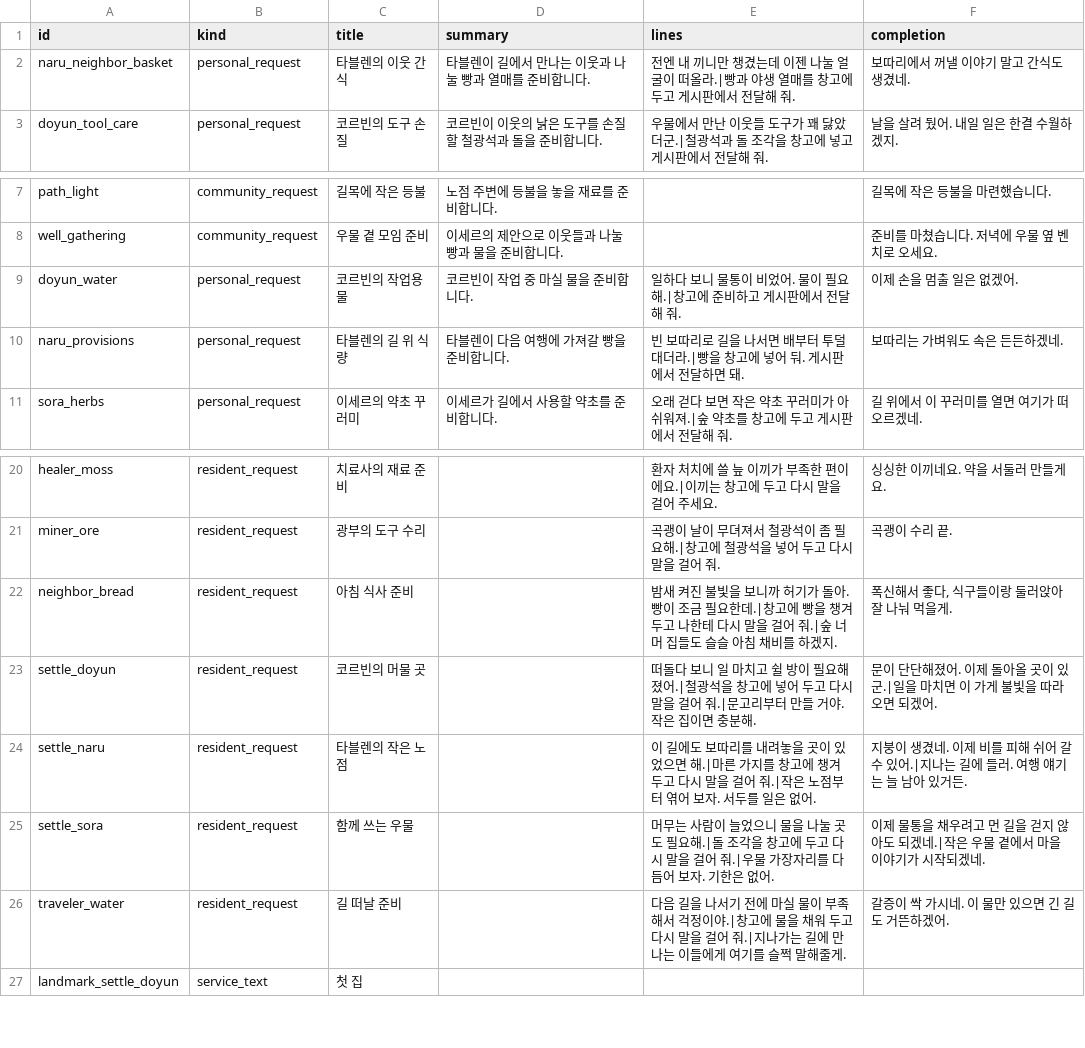
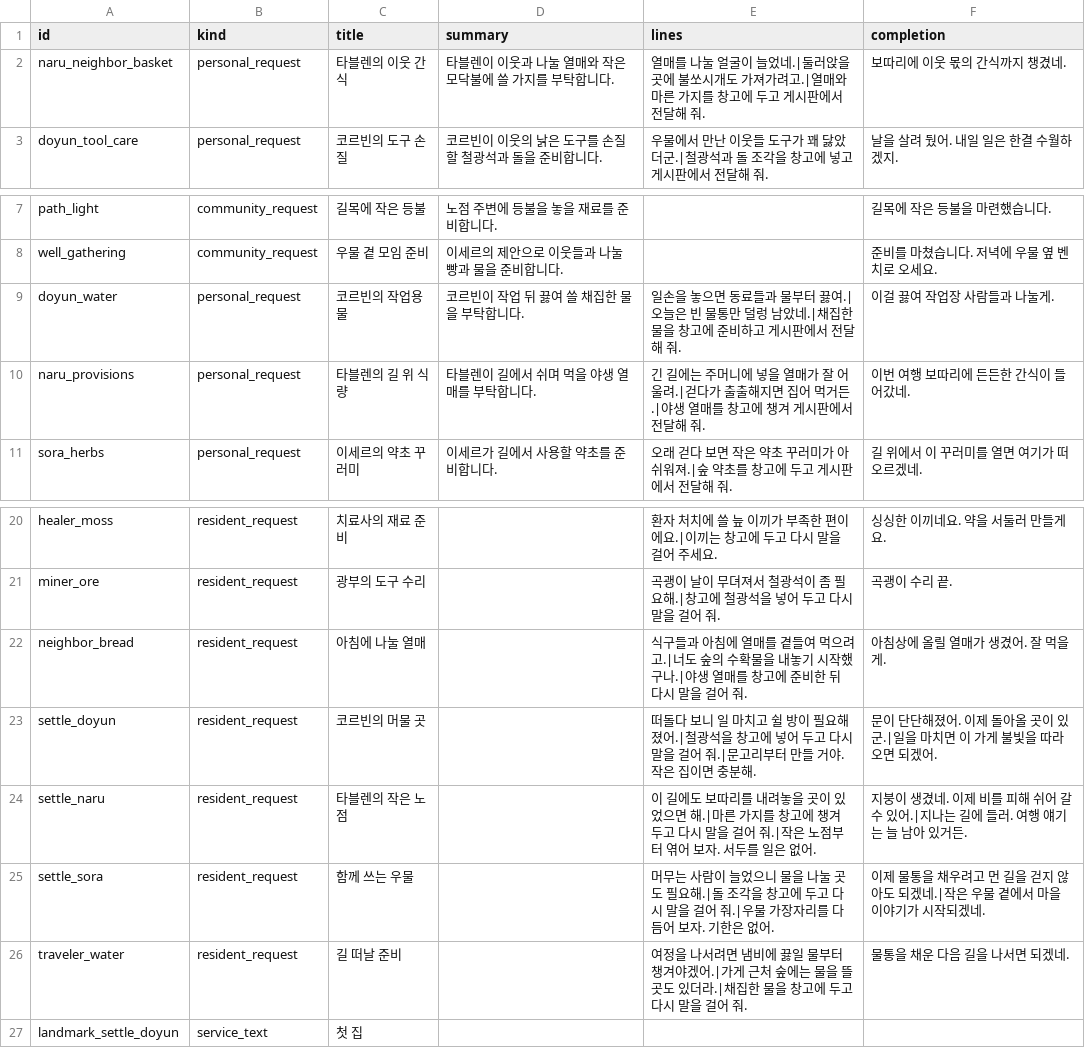
Before and after one commit to mayjohn66-cmd/project222, a CSV file: data/shop/requests/requests_text.csv, drawn as a sheet; only a part is shown, gaps mark what is left out.

```diff
--- a/data/shop/requests/requests_text.csv
+++ b/data/shop/requests/requests_text.csv
@@ -1,3 +1,3 @@
 id,kind,title,summary,lines,completion
-naru_neighbor_basket,personal_request,타블렌의 이웃 간식,타블렌이 길에서 만나는 이웃과 나눌 빵과 열매를 준비합니다.,전엔 내 끼니만 챙겼는데 이젠 나눌 얼굴이 떠올라.|빵과 야생 열매를 창고에 두고 게시판에서 전달해 줘.,보따리에서 꺼낼 이야기 말고 간식도 생겼네.
+naru_neighbor_basket,personal_request,타블렌의 이웃 간식,타블렌이 이웃과 나눌 열매와 작은 모닥불에 쓸 가지를 부탁합니다.,열매를 나눌 얼굴이 늘었네.|둘러앉을 곳에 불쏘시개도 가져가려고.|열매와 마른 가지를 창고에 두고 게시판에서 전달해 줘.,보따리에 이웃 몫의 간식까지 챙겼네.
 doyun_tool_care,personal_request,코르빈의 도구 손질,코르빈이 이웃의 낡은 도구를 손질할 철광석과 돌을 준비합니다.,우물에서 만난 이웃들 도구가 꽤 닳았더군.|철광석과 돌 조각을 창고에 넣고 게시판에서 전달해 줘.,날을 살려 뒀어. 내일 일은 한결 수월하겠지.
@@ -8,4 +8,4 @@ path_light,community_request,길목에 작은 등불,노점 주변에 등불을
 well_gathering,community_request,우물 곁 모임 준비,이세르의 제안으로 이웃들과 나눌 빵과 물을 준비합니다.,,준비를 마쳤습니다. 저녁에 우물 옆 벤치로 오세요.
-doyun_water,personal_request,코르빈의 작업용 물,코르빈이 작업 중 마실 물을 준비합니다.,일하다 보니 물통이 비었어. 물이 필요해.|창고에 준비하고 게시판에서 전달해 줘.,이제 손을 멈출 일은 없겠어.
-naru_provisions,personal_request,타블렌의 길 위 식량,타블렌이 다음 여행에 가져갈 빵을 준비합니다.,빈 보따리로 길을 나서면 배부터 투덜대더라.|빵을 창고에 넣어 둬. 게시판에서 전달하면 돼.,보따리는 가벼워도 속은 든든하겠네.
+doyun_water,personal_request,코르빈의 작업용 물,코르빈이 작업 뒤 끓여 쓸 채집한 물을 부탁합니다.,일손을 놓으면 동료들과 물부터 끓여.|오늘은 빈 물통만 덜렁 남았네.|채집한 물을 창고에 준비하고 게시판에서 전달해 줘.,이걸 끓여 작업장 사람들과 나눌게.
+naru_provisions,personal_request,타블렌의 길 위 식량,타블렌이 길에서 쉬며 먹을 야생 열매를 부탁합니다.,긴 길에는 주머니에 넣을 열매가 잘 어울려.|걷다가 출출해지면 집어 먹거든.|야생 열매를 창고에 챙겨 게시판에서 전달해 줘.,이번 여행 보따리에 든든한 간식이 들어갔네.
 sora_herbs,personal_request,이세르의 약초 꾸러미,이세르가 길에서 사용할 약초를 준비합니다.,오래 걷다 보면 작은 약초 꾸러미가 아쉬워져.|숲 약초를 창고에 두고 게시판에서 전달해 줘.,길 위에서 이 꾸러미를 열면 여기가 떠오르겠네.
@@ -21,3 +21,3 @@ healer_moss,resident_request,치료사의 재료 준비,,환자 처치에 쓸
 miner_ore,resident_request,광부의 도구 수리,,곡괭이 날이 무뎌져서 철광석이 좀 필요해.|창고에 철광석을 넣어 두고 다시 말을 걸어 줘.,곡괭이 수리 끝.
-neighbor_bread,resident_request,아침 식사 준비,,밤새 켜진 불빛을 보니까 허기가 돌아. 빵이 조금 필요한데.|창고에 빵을 챙겨 두고 나한테 다시 말을 걸어 줘.|숲 너머 집들도 슬슬 아침 채비를 하겠지.,"폭신해서 좋다, 식구들이랑 둘러앉아 잘 나눠 먹을게."
+neighbor_bread,resident_request,아침에 나눌 열매,,식구들과 아침에 열매를 곁들여 먹으려고.|너도 숲의 수확물을 내놓기 시작했구나.|야생 열매를 창고에 준비한 뒤 다시 말을 걸어 줘.,아침상에 올릴 열매가 생겼어. 잘 먹을게.
 settle_doyun,resident_request,코르빈의 머물 곳,,떠돌다 보니 일 마치고 쉴 방이 필요해졌어.|철광석을 창고에 넣어 두고 다시 말을 걸어 줘.|문고리부터 만들 거야. 작은 집이면 충분해.,문이 단단해졌어. 이제 돌아올 곳이 있군.|일을 마치면 이 가게 불빛을 따라오면 되겠어.
@@ -25,3 +25,3 @@ settle_naru,resident_request,타블렌의 작은 노점,,이 길에도 보따리
 settle_sora,resident_request,함께 쓰는 우물,,머무는 사람이 늘었으니 물을 나눌 곳도 필요해.|돌 조각을 창고에 두고 다시 말을 걸어 줘.|우물 가장자리를 다듬어 보자. 기한은 없어.,이제 물통을 채우려고 먼 길을 걷지 않아도 되겠네.|작은 우물 곁에서 마을 이야기가 시작되겠네.
-traveler_water,resident_request,길 떠날 준비,,다음 길을 나서기 전에 마실 물이 부족해서 걱정이야.|창고에 물을 채워 두고 다시 말을 걸어 줘.|지나가는 길에 만나는 이들에게 여기를 슬쩍 말해줄게.,갈증이 싹 가시네. 이 물만 있으면 긴 길도 거뜬하겠어.
+traveler_water,resident_request,길 떠날 준비,,여정을 나서려면 냄비에 끓일 물부터 챙겨야겠어.|가게 근처 숲에는 물을 뜰 곳도 있더라.|채집한 물을 창고에 두고 다시 말을 걸어 줘.,물통을 채운 다음 길을 나서면 되겠네.
 landmark_settle_doyun,service_text,첫 집,,,
```
Also changed, not shown: data/story/story_beats.csv, docs/drafts/story/content_voices.csv, 12 other files.
